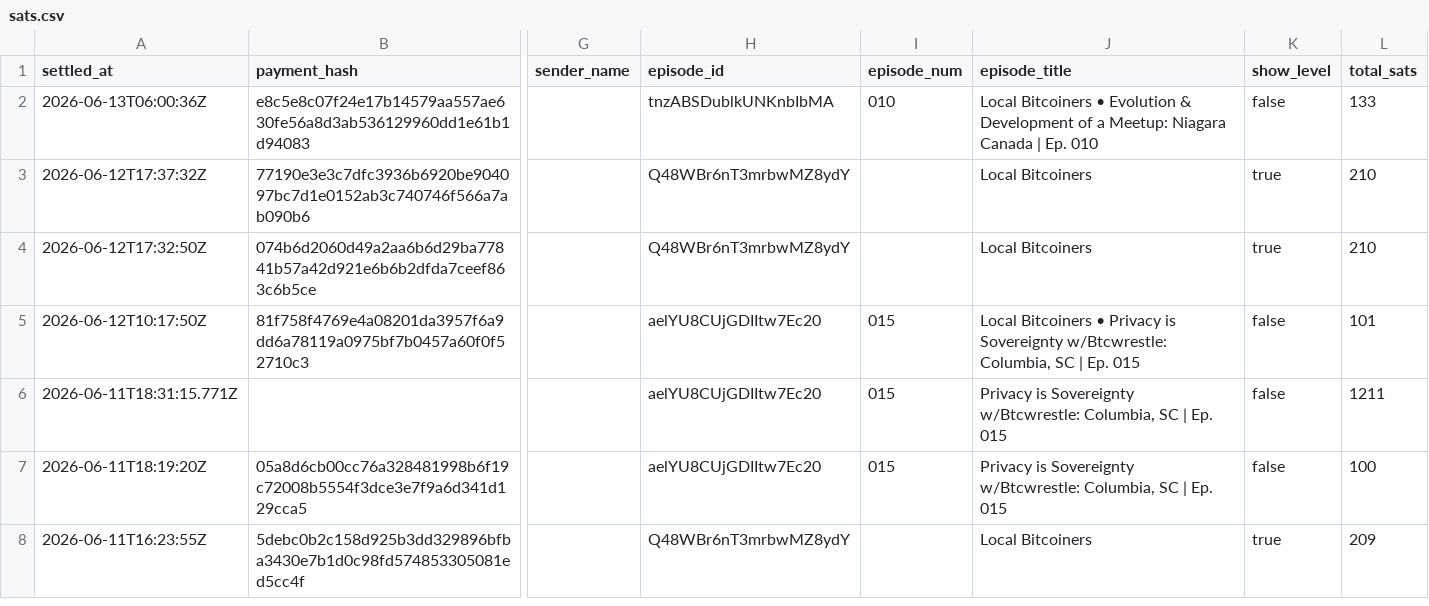
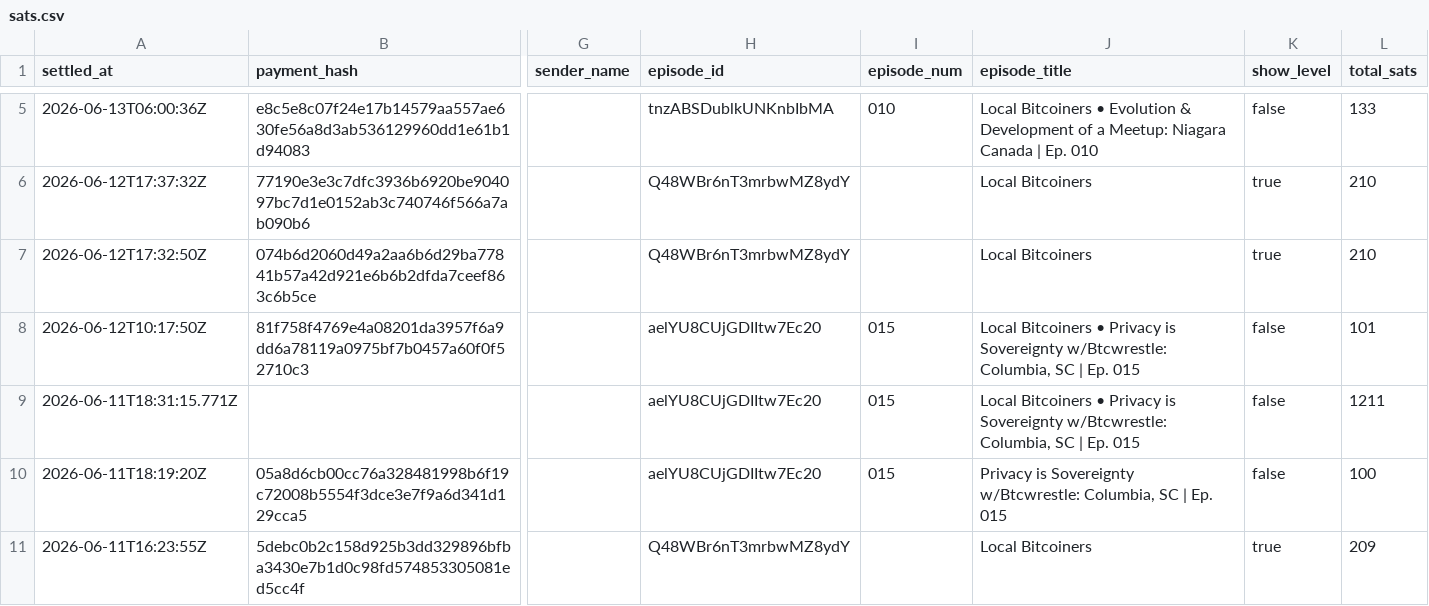
Before and after one commit to ChadFarrow/localbitcoiners, a CSV file: data/sats.csv, drawn as a sheet; only a part is shown, gaps mark what is left out; addresses are those after the commit; the diff covers the shown part only; the diff names each change by its address in the sheet, - before the commit and + after, or states it on an @@ line.

```diff
--- a/data/sats.csv
+++ b/data/sats.csv
-J9 (episode_title): Privacy is…
+J9 (episode_title): Local Bitcoiners • Privacy is…
```
Also changed, not shown: 3 added rows elsewhere in this file, data/fountain-api.csv, data/zaps.csv, 3 other files.
